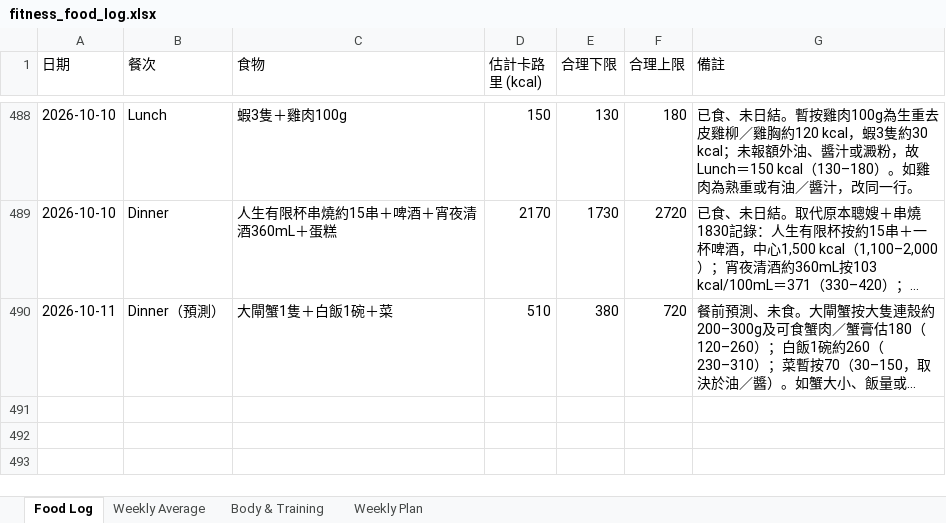
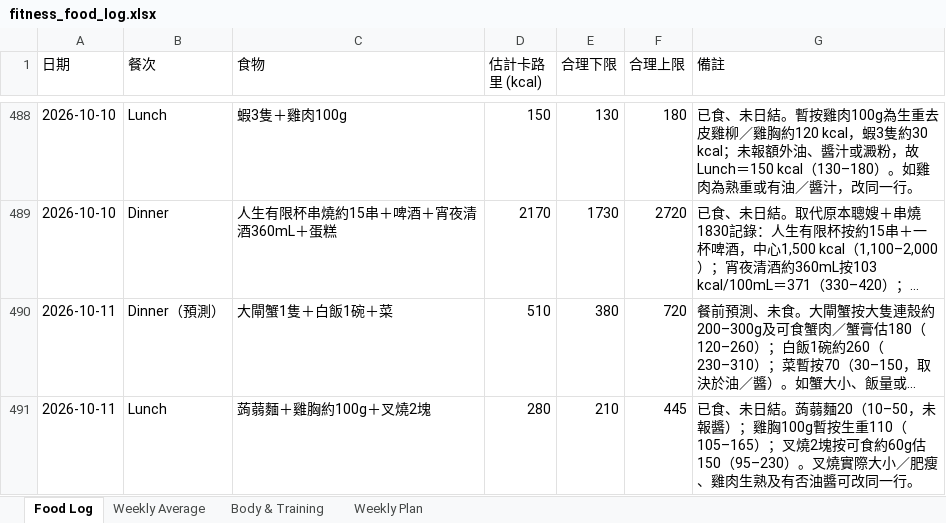
Before and after one commit to buzz-knittinpix/melodycheng622-cmyk.github.io, an Excel workbook: data/fitness_food_log.xlsx, sheet Food Log, drawn as a sheet; only a part is shown, gaps mark what is left out; long unchanged cells end in …; values as stored, in another font and other column widths than the file's, no borders; the diff names each change by its address in the sheet, - before the commit and + after, or states it on an @@ line.

Commit message:
Log Oct 11 lunch

```diff
--- a/data/fitness_food_log.xlsx (sheet Food Log)
+++ b/data/fitness_food_log.xlsx (sheet Food Log)
+row 491: 2026-10-11 | Lunch | 蒟蒻麵＋雞胸約100g＋叉燒2塊 | 280 | 210 | 445 | 已食、未日結。蒟蒻麵20（10–50，未報醬）；雞胸100g暫按生重110（105–165）；叉燒2塊按可食約60g估150（95–230）。叉燒實際大小／肥瘦、雞肉生熟及有否油醬可改同一行。
```
Also changed, not shown: 3 other files.
